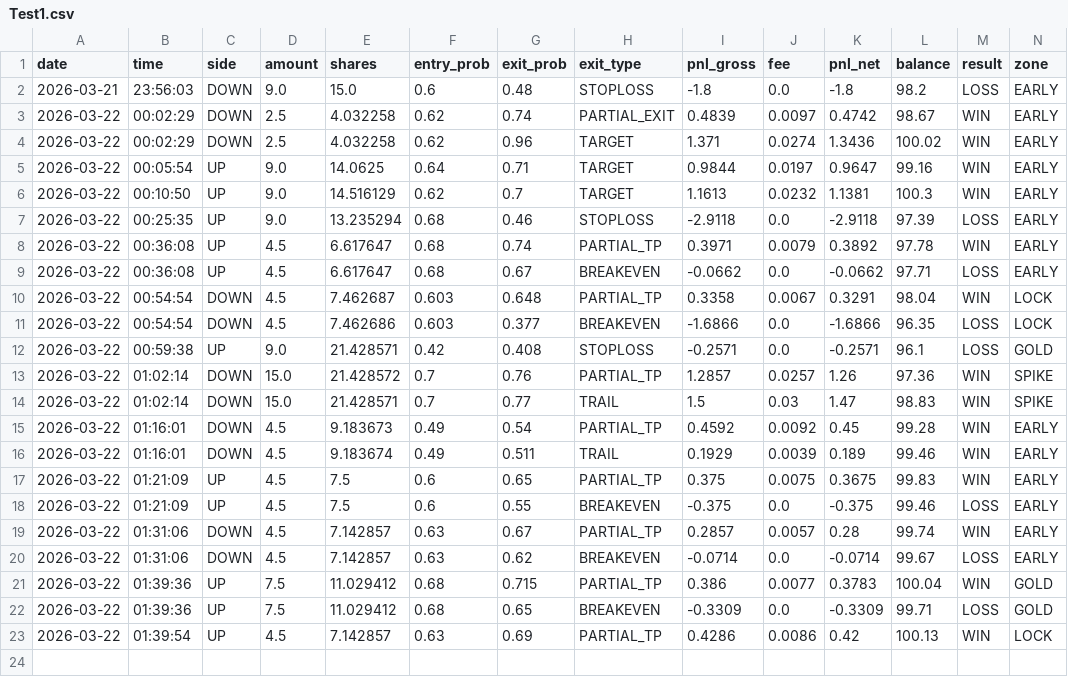
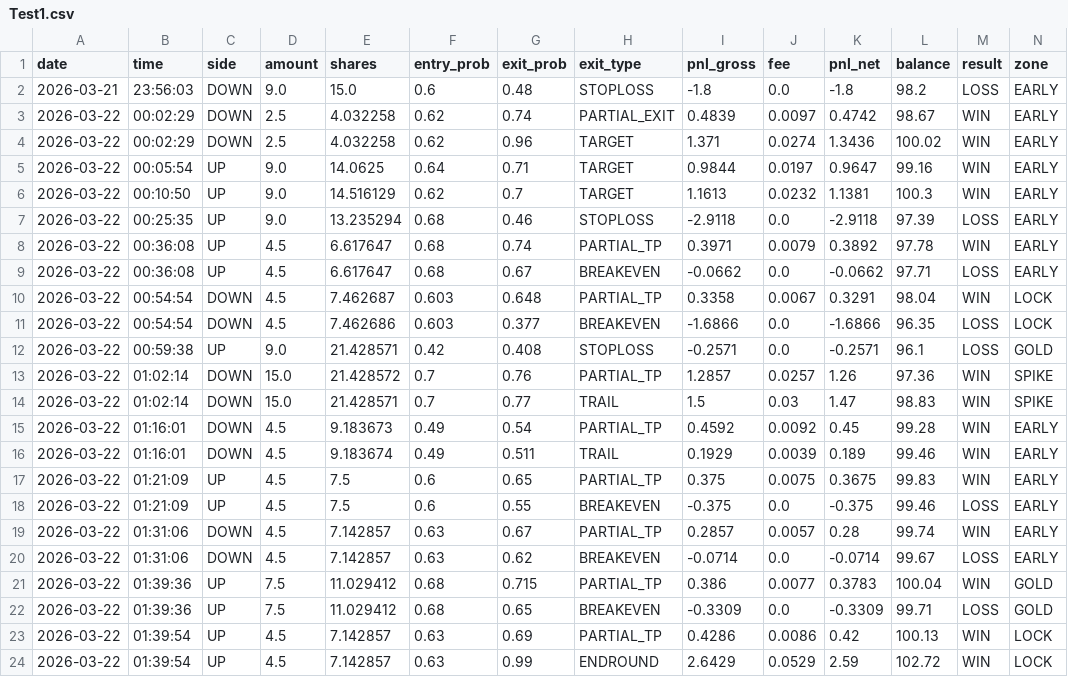
Before and after one commit to gutu99/bot-dashboard, a CSV file: Test1.csv, drawn as a sheet; only a part is shown; rows hold the shown columns only; the diff names each change by its address in the sheet, - before the commit and + after, or states it on an @@ line.

Commit message:
update

```diff
--- a/Test1.csv
+++ b/Test1.csv
+row 24: 2026-03-22 | 01:39:54 | UP | 4.5 | 7.142857 | 0.63 | 0.99 | ENDROUND | 2.6429 | 0.0529 | 2.59 | 102.72 | WIN | LOCK
```
